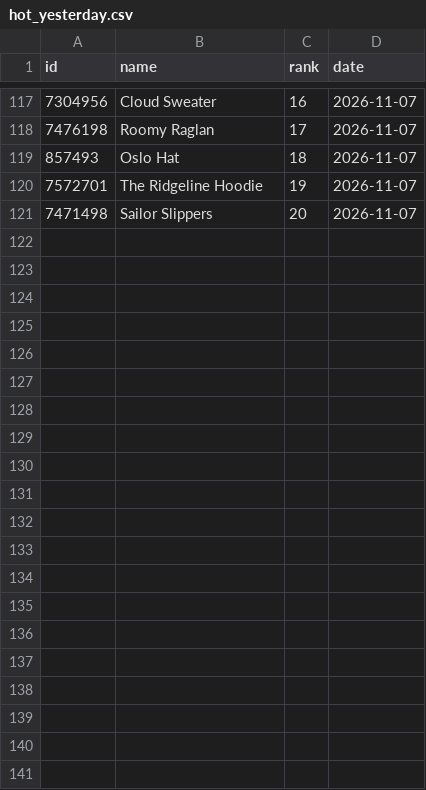
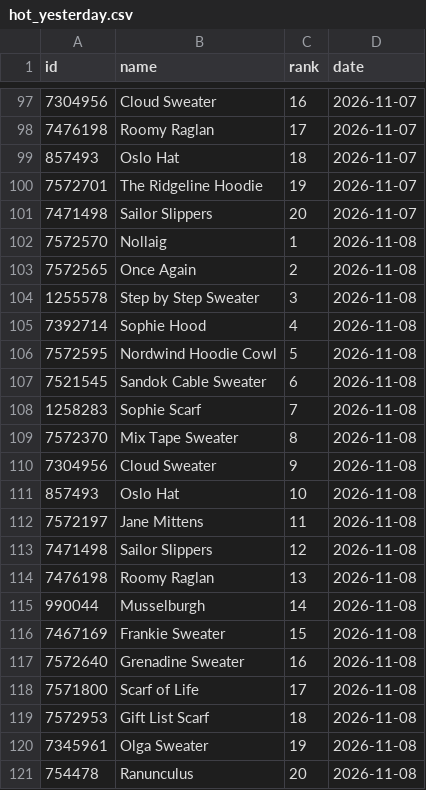
Before and after one commit to alexmcsw/ravelry-table, a CSV file: data/hot_yesterday.csv, drawn as a sheet; only a part is shown, gaps mark what is left out; the diff covers the shown part only; the diff names each change by its address in the sheet, - before the commit and + after, or states it on an @@ line.

```diff
--- a/data/hot_yesterday.csv
+++ b/data/hot_yesterday.csv
+row 102: 7572570 | Nollaig | 1 | 2026-11-08
+row 103: 7572565 | Once Again | 2 | 2026-11-08
+row 104: 1255578 | Step by Step Sweater | 3 | 2026-11-08
+row 105: 7392714 | Sophie Hood | 4 | 2026-11-08
+row 106: 7572595 | Nordwind Hoodie Cowl | 5 | 2026-11-08
+row 107: 7521545 | Sandok Cable Sweater | 6 | 2026-11-08
+row 108: 1258283 | Sophie Scarf | 7 | 2026-11-08
+row 109: 7572370 | Mix Tape Sweater | 8 | 2026-11-08
+row 110: 7304956 | Cloud Sweater | 9 | 2026-11-08
+row 111: 857493 | Oslo Hat | 10 | 2026-11-08
+row 112: 7572197 | Jane Mittens | 11 | 2026-11-08
+row 113: 7471498 | Sailor Slippers | 12 | 2026-11-08
+row 114: 7476198 | Roomy Raglan | 13 | 2026-11-08
+row 115: 990044 | Musselburgh | 14 | 2026-11-08
+row 116: 7467169 | Frankie Sweater | 15 | 2026-11-08
+row 117: 7572640 | Grenadine Sweater | 16 | 2026-11-08
+row 118: 7571800 | Scarf of Life | 17 | 2026-11-08
+row 119: 7572953 | Gift List Scarf | 18 | 2026-11-08
+row 120: 7345961 | Olga Sweater | 19 | 2026-11-08
+row 121: 754478 | Ranunculus | 20 | 2026-11-08
```
Also changed, not shown: 20 removed rows elsewhere in this file.
